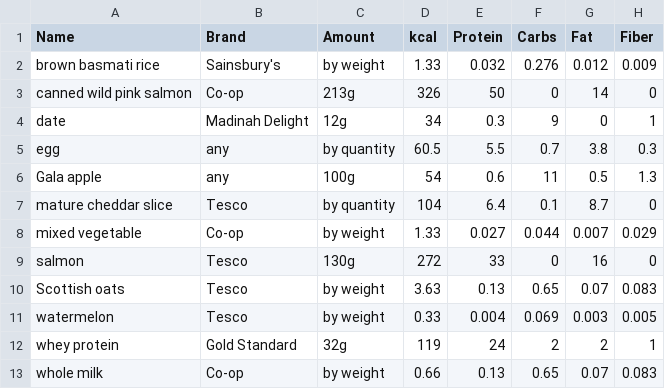
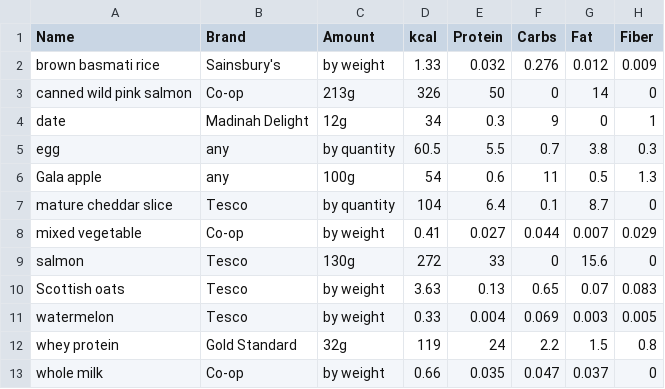
Before and after one commit to kaisdukes/health-tracker, a TSV file: data/nutrition.tsv, drawn as a sheet.

```diff
--- a/data/nutrition.tsv
+++ b/data/nutrition.tsv
@@ -7,7 +7,7 @@ Gala apple	any	100g	54	0.6	11	0.5	1.3
 mature cheddar slice	Tesco	by quantity	104	6.4	0.1	8.7	0
-mixed vegetable	Co-op	by weight	1.33	0.027	0.044	0.007	0.029
-salmon	Tesco	130g	272	33	0	16	0
+mixed vegetable	Co-op	by weight	0.41	0.027	0.044	0.007	0.029
+salmon	Tesco	130g	272	33	0	15.6	0
 Scottish oats	Tesco	by weight	3.63	0.13	0.65	0.07	0.083
 watermelon	Tesco	by weight	0.33	0.004	0.069	0.003	0.005
-whey protein	Gold Standard	32g	119	24	2	2	1
-whole milk	Co-op	by weight	0.66	0.13	0.65	0.07	0.083
+whey protein	Gold Standard	32g	119	24	2.2	1.5	0.8
+whole milk	Co-op	by weight	0.66	0.035	0.047	0.037	0
```
Also changed, not shown: 20 other files.
